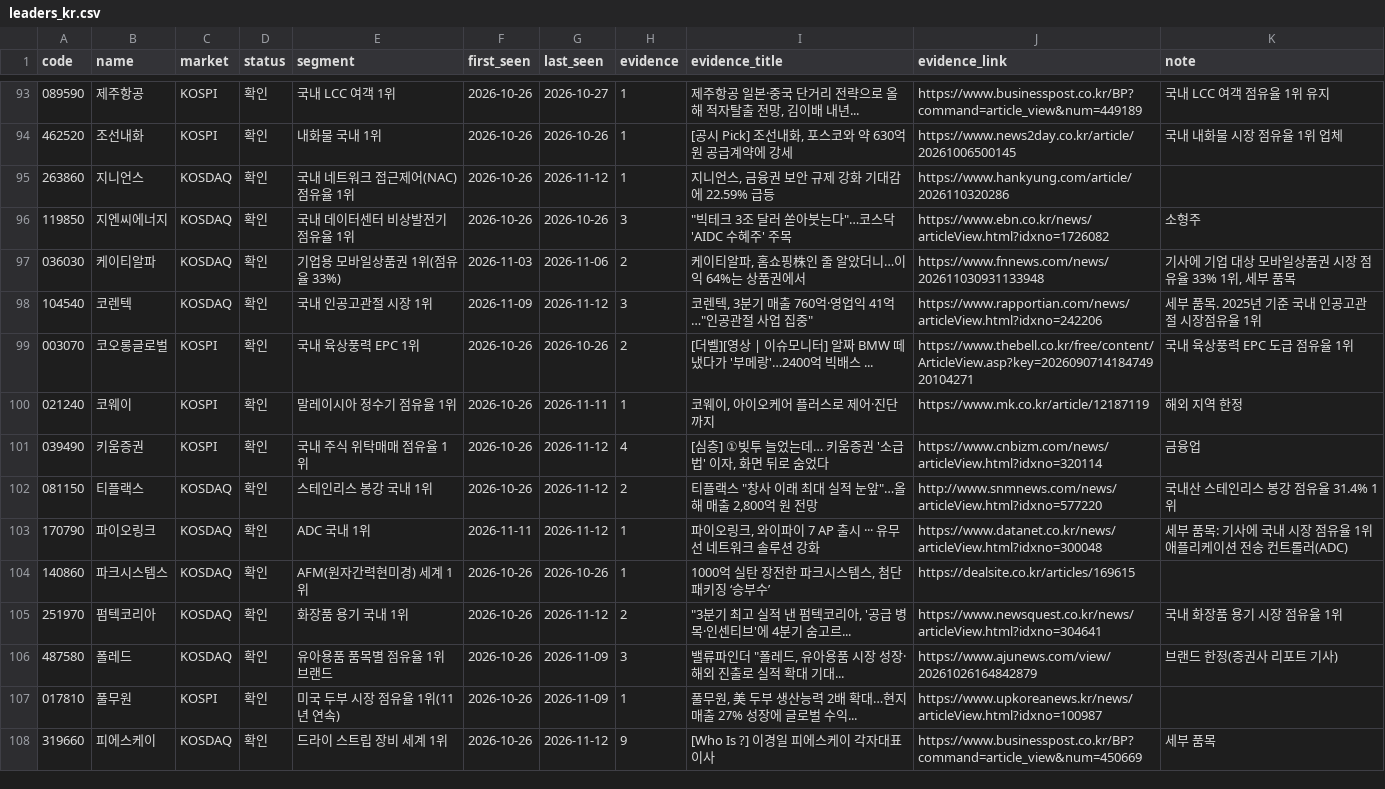
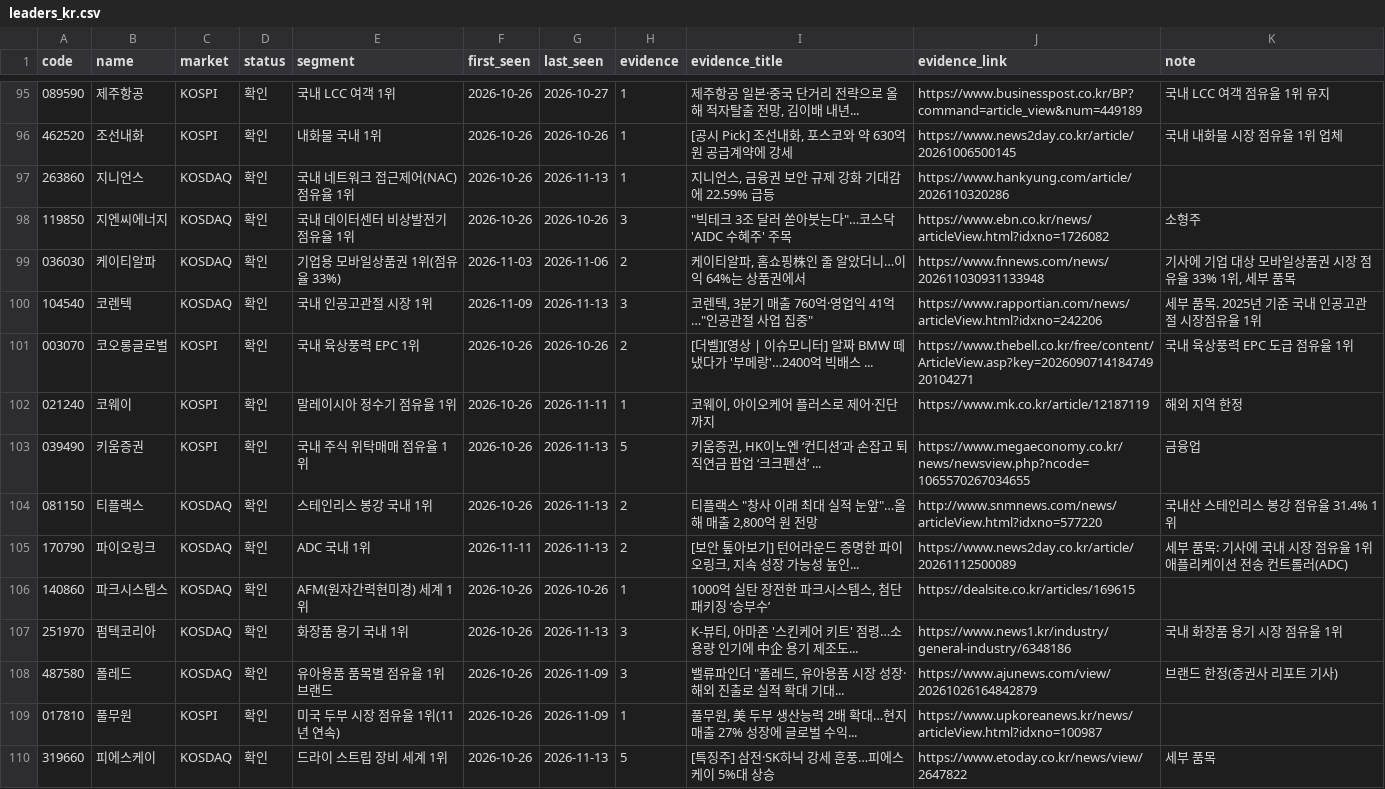
Before and after one commit to kdj950323-glitch/todo, a CSV file: kr-leaders/state/leaders_kr.csv, drawn as a sheet; only a part is shown, gaps mark what is left out; the diff covers the shown part only.

```diff
--- a/kr-leaders/state/leaders_kr.csv
+++ b/kr-leaders/state/leaders_kr.csv
@@ -94,15 +96,15 @@ code,name,market,status,segment,first_seen,last_seen,evidence,evidence_title,evi
 462520,조선내화,KOSPI,확인,내화물 국내 1위,2026-10-26,2026-10-26,1,"[공시 Pick] 조선내화, 포스코와 약 630억원 공급계약에 강세",https://www.news2day.co.kr/article/20261006500145,국내 내화물 시장 점유율 1위 업체
-263860,지니언스,KOSDAQ,확인,국내 네트워크 접근제어(NAC) 점유율 1위,2026-10-26,2026-11-12,1,"지니언스, 금융권 보안 규제 강화 기대감에 22.59% 급등",https://www.hankyung.com/article/2026110320286,
+263860,지니언스,KOSDAQ,확인,국내 네트워크 접근제어(NAC) 점유율 1위,2026-10-26,2026-11-13,1,"지니언스, 금융권 보안 규제 강화 기대감에 22.59% 급등",https://www.hankyung.com/article/2026110320286,
 119850,지엔씨에너지,KOSDAQ,확인,국내 데이터센터 비상발전기 점유율 1위,2026-10-26,2026-10-26,3,"""빅테크 3조 달러 쏟아붓는다""…코스닥 'AIDC 수혜주' 주목",https://www.ebn.co.kr/news/articleView.html?idxno=1726082,소형주
 036030,케이티알파,KOSDAQ,확인,기업용 모바일상품권 1위(점유율 33%),2026-11-03,2026-11-06,2,"케이티알파, 홈쇼핑株인 줄 알았더니…이익 64%는 상품권에서",https://www.fnnews.com/news/202611030931133948,"기사에 기업 대상 모바일상품권 시장 점유율 33% 1위, 세부 품목"
-104540,코렌텍,KOSDAQ,확인,국내 인공고관절 시장 1위,2026-11-09,2026-11-12,3,"코렌텍, 3분기 매출 760억·영업익 41억…""인공관절 사업 집중""",https://www.rapportian.com/news/articleView.html?idxno=242206,세부 품목. 2025년 기준 국내 인공고관절 시장점유율 1위
+104540,코렌텍,KOSDAQ,확인,국내 인공고관절 시장 1위,2026-11-09,2026-11-13,3,"코렌텍, 3분기 매출 760억·영업익 41억…""인공관절 사업 집중""",https://www.rapportian.com/news/articleView.html?idxno=242206,세부 품목. 2025년 기준 국내 인공고관절 시장점유율 1위
 003070,코오롱글로벌,KOSPI,확인,국내 육상풍력 EPC 1위,2026-10-26,2026-10-26,2,[더벨][영상 | 이슈모니터] 알짜 BMW 떼냈다가 '부메랑'…2400억 빅배스 ...,https://www.thebell.co.kr/free/content/ArticleView.asp?key=202609071418474920104271,국내 육상풍력 EPC 도급 점유율 1위
 021240,코웨이,KOSPI,확인,말레이시아 정수기 점유율 1위,2026-10-26,2026-11-11,1,"코웨이, 아이오케어 플러스로 제어·진단까지",https://www.mk.co.kr/article/12187119,해외 지역 한정
-039490,키움증권,KOSPI,확인,국내 주식 위탁매매 점유율 1위,2026-10-26,2026-11-12,4,"[심층] ①빚투 늘었는데… 키움증권 '소급법' 이자, 화면 뒤로 숨었다",https://www.cnbizm.com/news/articleView.html?idxno=320114,금융업
-081150,티플랙스,KOSDAQ,확인,스테인리스 봉강 국내 1위,2026-10-26,2026-11-12,2,"티플랙스 ""창사 이래 최대 실적 눈앞""…올해 매출 2,800억 원 전망",http://www.snmnews.com/news/articleView.html?idxno=577220,국내산 스테인리스 봉강 점유율 31.4% 1위
-170790,파이오링크,KOSDAQ,확인,ADC 국내 1위,2026-11-11,2026-11-12,1,"파이오링크, 와이파이 7 AP 출시 ··· 유무선 네트워크 솔루션 강화",https://www.datanet.co.kr/news/articleView.html?idxno=300048,세부 품목: 기사에 국내 시장 점유율 1위 애플리케이션 전송 컨트롤러(ADC)
+039490,키움증권,KOSPI,확인,국내 주식 위탁매매 점유율 1위,2026-10-26,2026-11-13,5,"키움증권, HK이노엔 ‘컨디션’과 손잡고 퇴직연금 팝업 ‘크크펜션’ ...",https://www.megaeconomy.co.kr/news/newsview.php?ncode=1065570267034655,금융업
+081150,티플랙스,KOSDAQ,확인,스테인리스 봉강 국내 1위,2026-10-26,2026-11-13,2,"티플랙스 ""창사 이래 최대 실적 눈앞""…올해 매출 2,800억 원 전망",http://www.snmnews.com/news/articleView.html?idxno=577220,국내산 스테인리스 봉강 점유율 31.4% 1위
+170790,파이오링크,KOSDAQ,확인,ADC 국내 1위,2026-11-11,2026-11-13,2,"[보안 톺아보기] 턴어라운드 증명한 파이오링크, 지속 성장 가능성 높인...",https://www.news2day.co.kr/article/20261112500089,세부 품목: 기사에 국내 시장 점유율 1위 애플리케이션 전송 컨트롤러(ADC)
 140860,파크시스템스,KOSDAQ,확인,AFM(원자간력현미경) 세계 1위,2026-10-26,2026-10-26,1,"1000억 실탄 장전한 파크시스템스, 첨단 패키징 ‘승부수’",https://dealsite.co.kr/articles/169615,
-251970,펌텍코리아,KOSDAQ,확인,화장품 용기 국내 1위,2026-10-26,2026-11-12,2,"""3분기 최고 실적 낸 펌텍코리아, '공급 병목·인센티브'에 4분기 숨고르...",https://www.newsquest.co.kr/news/articleView.html?idxno=304641,국내 화장품 용기 시장 점유율 1위
+251970,펌텍코리아,KOSDAQ,확인,화장품 용기 국내 1위,2026-10-26,2026-11-13,3,"K-뷰티, 아마존 '스킨케어 키트' 점령…소용량 인기에 中企 용기 제조도...",https://www.news1.kr/industry/general-industry/6348186,국내 화장품 용기 시장 점유율 1위
 487580,폴레드,KOSDAQ,확인,유아용품 품목별 점유율 1위 브랜드,2026-10-26,2026-11-09,3,"밸류파인더 ""폴레드, 유아용품 시장 성장·해외 진출로 실적 확대 기대...",https://www.ajunews.com/view/20261026164842879,브랜드 한정(증권사 리포트 기사)
 017810,풀무원,KOSPI,확인,미국 두부 시장 점유율 1위(11년 연속),2026-10-26,2026-11-09,1,"풀무원, 美 두부 생산능력 2배 확대…현지 매출 27% 성장에 글로벌 수익...",https://www.upkoreanews.kr/news/articleView.html?idxno=100987,
-319660,피에스케이,KOSDAQ,확인,드라이 스트립 장비 세계 1위,2026-10-26,2026-11-12,9,[Who Is ?] 이경일 피에스케이 각자대표이사,https://www.businesspost.co.kr/BP?command=article_view&num=450669,세부 품목
+319660,피에스케이,KOSDAQ,확인,드라이 스트립 장비 세계 1위,2026-10-26,2026-11-13,5,[특징주] 삼전·SK하닉 강세 훈풍…피에스케이 5%대 상승,https://www.etoday.co.kr/news/view/2647822,세부 품목
```
Also changed, not shown: 5 added rows, 1 removed row and 66 edited cells elsewhere in this file, kr-leaders/state/kr_flow.csv, kr-leaders/state/kr_news_seen.csv, 7 other files.
